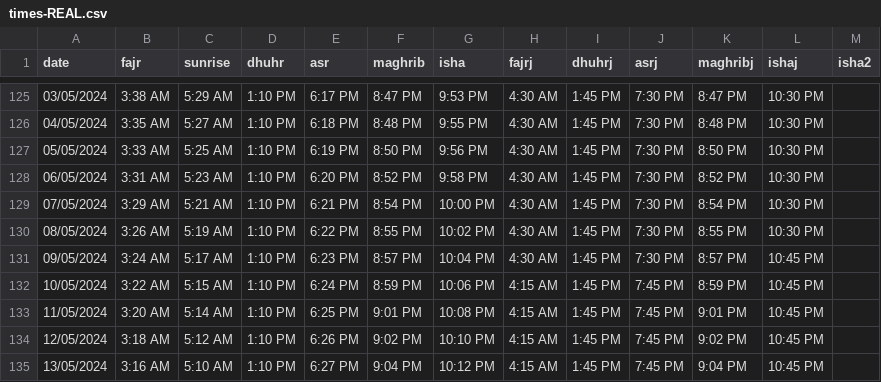
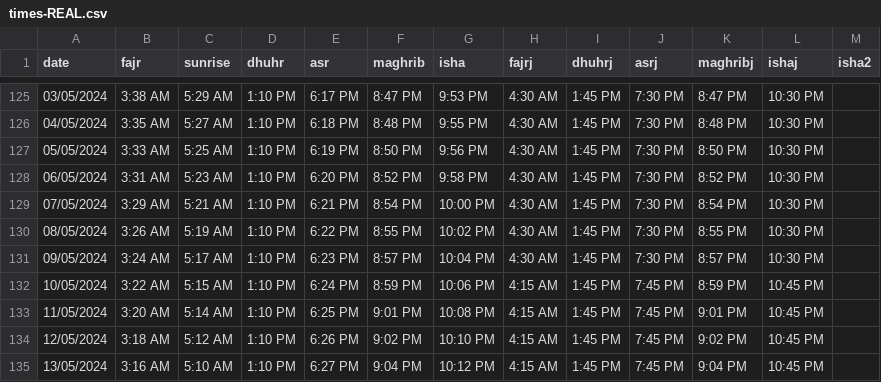
Before and after one commit to mmicoldham/mmic, a CSV file: static/times-REAL.csv, drawn as a sheet; only a part is shown, gaps mark what is left out; the diff covers the shown part only.

```diff
--- a/static/times-REAL.csv
+++ b/static/times-REAL.csv
@@ -130,3 +130,3 @@ date,fajr,sunrise,dhuhr,asr,maghrib,isha,fajrj,dhuhrj,asrj,maghribj,ishaj,isha2
 08/05/2024,3:26 AM,5:19 AM,1:10 PM,6:22 PM,8:55 PM,10:02 PM,4:30 AM,1:45 PM,7:30 PM,8:55 PM,10:30 PM,
-09/05/2024,3:24 AM,5:17 AM,1:10 PM,6:23 PM,8:57 PM,10:04 PM,4:30 AM,1:45 PM,7:30 PM,8:57 PM,10:45 PM,
+09/05/2024,3:24 AM,5:17 AM,1:10 PM,6:23 PM,8:57 PM,10:04 PM,4:30 AM,1:45 PM,7:30 PM,8:57 PM,10:30 PM,
 10/05/2024,3:22 AM,5:15 AM,1:10 PM,6:24 PM,8:59 PM,10:06 PM,4:15 AM,1:45 PM,7:45 PM,8:59 PM,10:45 PM,
```
Also changed, not shown: 83 edited cells elsewhere in this file, 11 other files.
